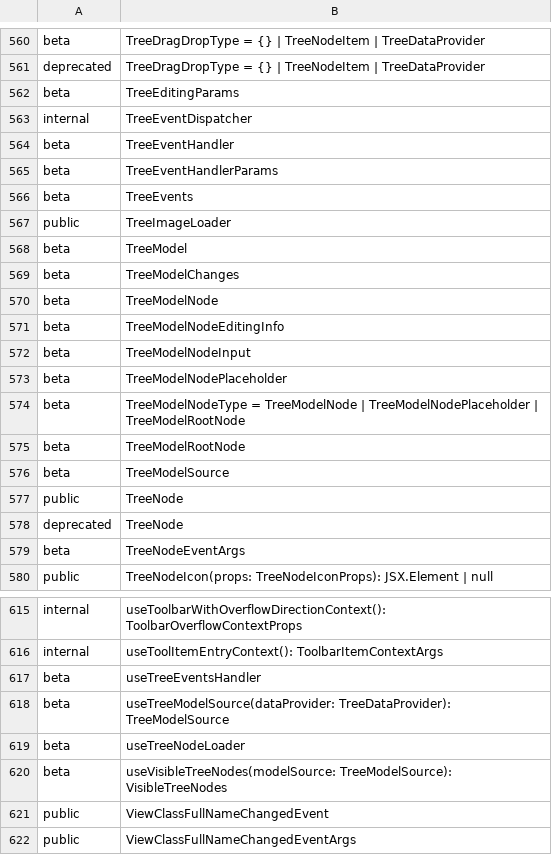
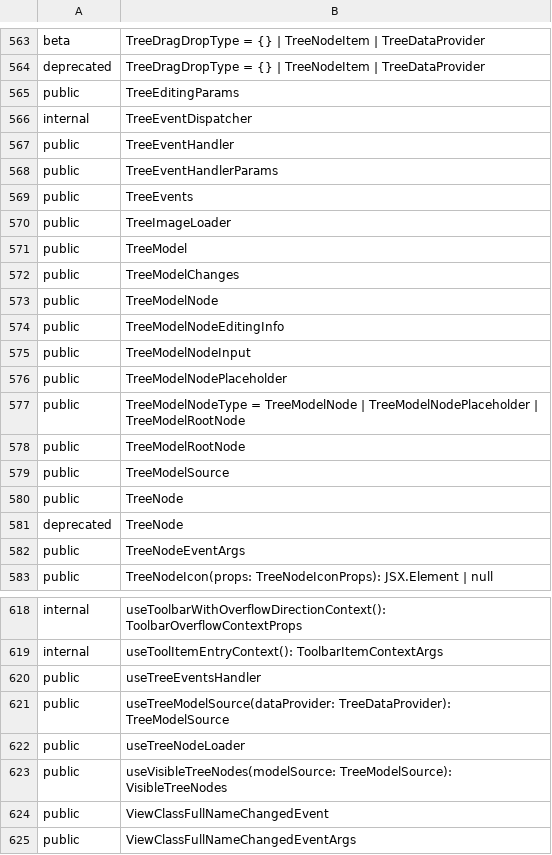
Before and after one commit to iTwin/itwinjs-core, a CSV file: common/api/summary/ui-components.exports.csv, drawn as a sheet; only a part is shown, gaps mark what is left out; the diff covers the shown part only.

```diff
--- a/common/api/summary/ui-components.exports.csv
+++ b/common/api/summary/ui-components.exports.csv
@@ -561,20 +564,20 @@ beta;TreeDragDropType = {} | TreeNodeItem | TreeDataProvider
 deprecated;TreeDragDropType = {} | TreeNodeItem | TreeDataProvider
-beta;TreeEditingParams
+public;TreeEditingParams
 internal;TreeEventDispatcher
-beta;TreeEventHandler
-beta;TreeEventHandlerParams
-beta;TreeEvents
+public;TreeEventHandler
+public;TreeEventHandlerParams
+public;TreeEvents
 public;TreeImageLoader
-beta;TreeModel
-beta;TreeModelChanges
-beta;TreeModelNode
-beta;TreeModelNodeEditingInfo
-beta;TreeModelNodeInput
-beta;TreeModelNodePlaceholder
-beta;TreeModelNodeType = TreeModelNode | TreeModelNodePlaceholder | TreeModelRootNode
-beta;TreeModelRootNode
-beta;TreeModelSource
+public;TreeModel
+public;TreeModelChanges
+public;TreeModelNode
+public;TreeModelNodeEditingInfo
+public;TreeModelNodeInput
+public;TreeModelNodePlaceholder
+public;TreeModelNodeType = TreeModelNode | TreeModelNodePlaceholder | TreeModelRootNode
+public;TreeModelRootNode
+public;TreeModelSource
 public;TreeNode
 deprecated;TreeNode
-beta;TreeNodeEventArgs
+public;TreeNodeEventArgs
 public;TreeNodeIcon(props: TreeNodeIconProps): JSX.Element | null
@@ -616,6 +619,6 @@ internal;useToolbarWithOverflowDirectionContext(): ToolbarOverflowContextProps
 internal;useToolItemEntryContext(): ToolbarItemContextArgs
-beta;useTreeEventsHandler
-beta;useTreeModelSource(dataProvider: TreeDataProvider): TreeModelSource
-beta;useTreeNodeLoader
-beta;useVisibleTreeNodes(modelSource: TreeModelSource): VisibleTreeNodes
+public;useTreeEventsHandler
+public;useTreeModelSource(dataProvider: TreeDataProvider): TreeModelSource
+public;useTreeNodeLoader
+public;useVisibleTreeNodes(modelSource: TreeModelSource): VisibleTreeNodes
 public;ViewClassFullNameChangedEvent
```
Also changed, not shown: 3 added rows and 35 edited cells elsewhere in this file, common/api/summary/ui-framework.exports.csv, 21 other files.
